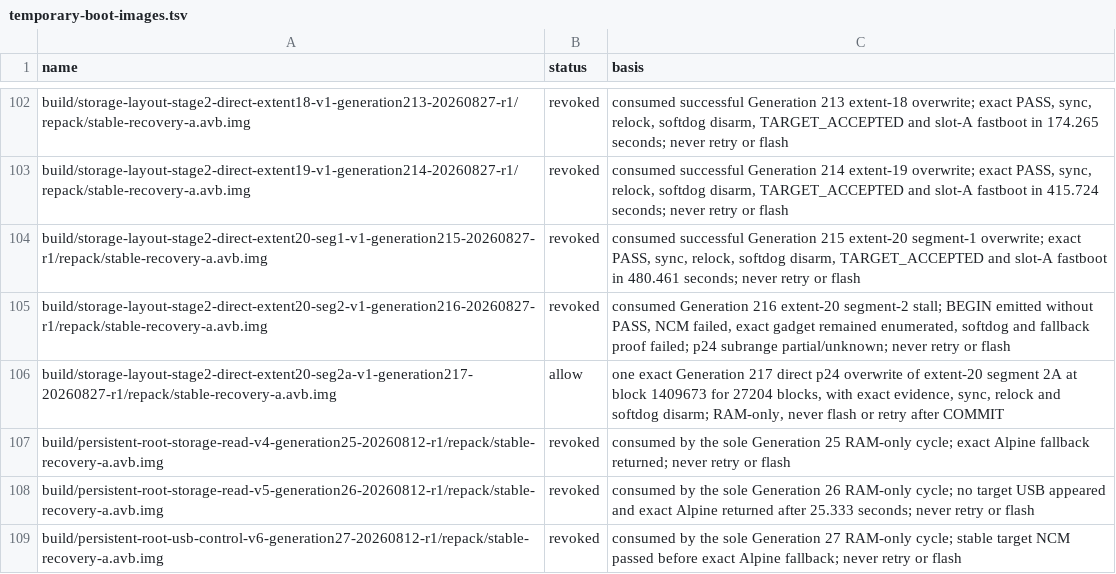
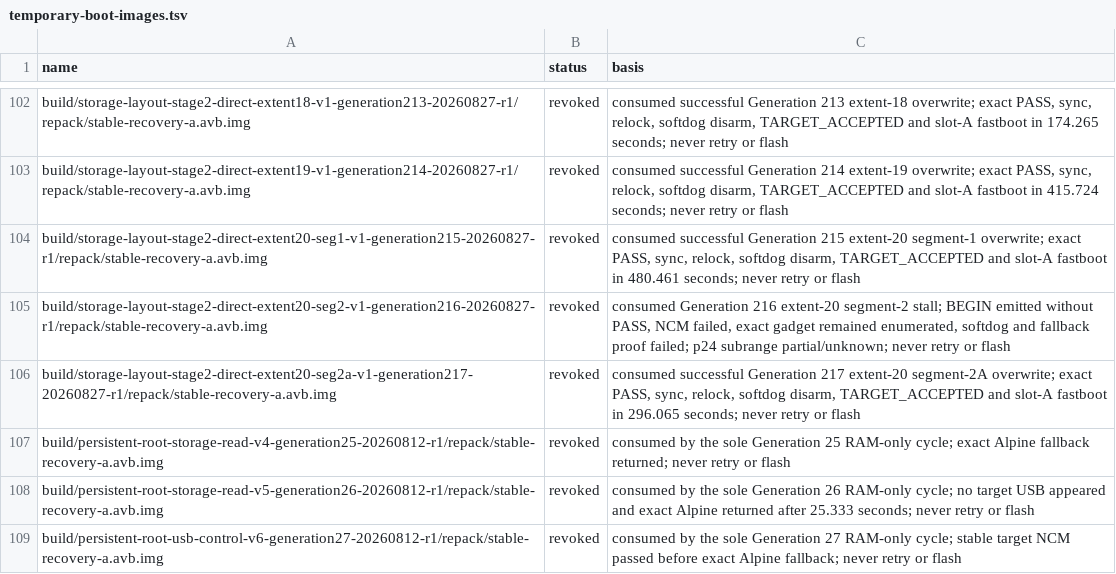
Before and after one commit to klimovich008/rog5-linux, a TSV file: manifests/temporary-boot-images.tsv, drawn as a sheet; only a part is shown, gaps mark what is left out.

```diff
--- a/manifests/temporary-boot-images.tsv
+++ b/manifests/temporary-boot-images.tsv
@@ -105,3 +105,3 @@ build/storage-layout-stage2-direct-extent20-seg1-v1-generation215-20260827-r1/re
 build/storage-layout-stage2-direct-extent20-seg2-v1-generation216-20260827-r1/repack/stable-recovery-a.avb.img	revoked	consumed Generation 216 extent-20 segment-2 stall; BEGIN emitted without PASS, NCM failed, exact gadget remained enumerated, softdog and fallback proof failed; p24 subrange partial/unknown; never retry or flash
-build/storage-layout-stage2-direct-extent20-seg2a-v1-generation217-20260827-r1/repack/stable-recovery-a.avb.img	allow	one exact Generation 217 direct p24 overwrite of extent-20 segment 2A at block 1409673 for 27204 blocks, with exact evidence, sync, relock and softdog disarm; RAM-only, never flash or retry after COMMIT
+build/storage-layout-stage2-direct-extent20-seg2a-v1-generation217-20260827-r1/repack/stable-recovery-a.avb.img	revoked	consumed successful Generation 217 extent-20 segment-2A overwrite; exact PASS, sync, relock, softdog disarm, TARGET_ACCEPTED and slot-A fastboot in 296.065 seconds; never retry or flash
 build/persistent-root-storage-read-v4-generation25-20260812-r1/repack/stable-recovery-a.avb.img	revoked	consumed by the sole Generation 25 RAM-only cycle; exact Alpine fallback returned; never retry or flash
```
Also changed, not shown: manifests/artifacts.tsv, 9 other files.
